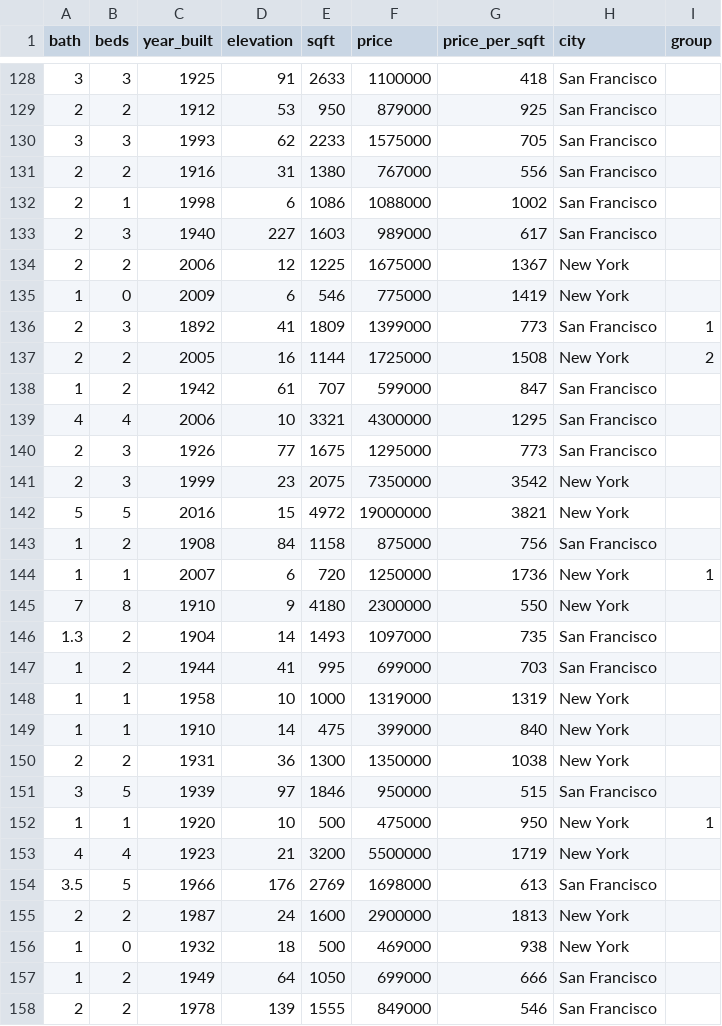
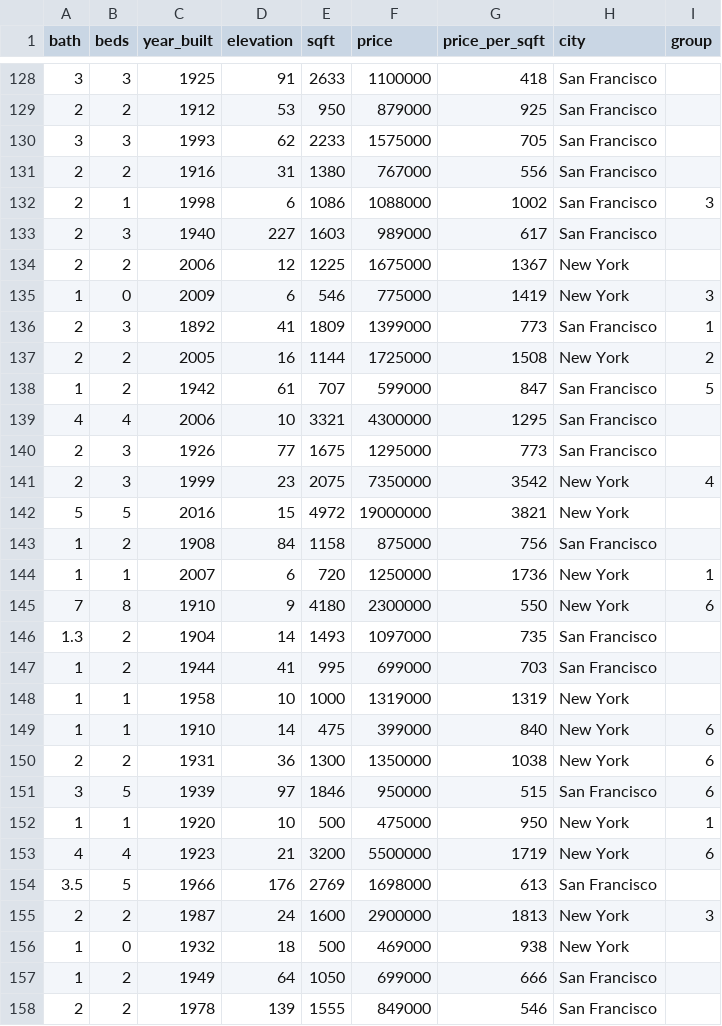
Before and after one commit to davetaz/decision-tree-builder, a CSV file: make-ml-cards/data/houses.csv, drawn as a sheet; only a part is shown, gaps mark what is left out; the diff covers the shown part only.

```diff
--- a/make-ml-cards/data/houses.csv
+++ b/make-ml-cards/data/houses.csv
@@ -131,12 +131,12 @@ bath,beds,year_built,elevation,sqft,price,price_per_sqft,city,group
 2,2,1916,31,1380,767000,556,San Francisco,
-2,1,1998,6,1086,1088000,1002,San Francisco,
+2,1,1998,6,1086,1088000,1002,San Francisco,3
 2,3,1940,227,1603,989000,617,San Francisco,
 2,2,2006,12,1225,1675000,1367,New York,
-1,0,2009,6,546,775000,1419,New York,
+1,0,2009,6,546,775000,1419,New York,3
 2,3,1892,41,1809,1399000,773,San Francisco,1
 2,2,2005,16,1144,1725000,1508,New York,2
-1,2,1942,61,707,599000,847,San Francisco,
+1,2,1942,61,707,599000,847,San Francisco,5
 4,4,2006,10,3321,4300000,1295,San Francisco,
 2,3,1926,77,1675,1295000,773,San Francisco,
-2,3,1999,23,2075,7350000,3542,New York,
+2,3,1999,23,2075,7350000,3542,New York,4
 5,5,2016,15,4972,19000000,3821,New York,
@@ -144,3 +144,3 @@ bath,beds,year_built,elevation,sqft,price,price_per_sqft,city,group
 1,1,2007,6,720,1250000,1736,New York,1
-7,8,1910,9,4180,2300000,550,New York,
+7,8,1910,9,4180,2300000,550,New York,6
 1.3,2,1904,14,1493,1097000,735,San Francisco,
@@ -148,9 +148,9 @@ bath,beds,year_built,elevation,sqft,price,price_per_sqft,city,group
 1,1,1958,10,1000,1319000,1319,New York,
-1,1,1910,14,475,399000,840,New York,
-2,2,1931,36,1300,1350000,1038,New York,
-3,5,1939,97,1846,950000,515,San Francisco,
+1,1,1910,14,475,399000,840,New York,6
+2,2,1931,36,1300,1350000,1038,New York,6
+3,5,1939,97,1846,950000,515,San Francisco,6
 1,1,1920,10,500,475000,950,New York,1
-4,4,1923,21,3200,5500000,1719,New York,
+4,4,1923,21,3200,5500000,1719,New York,6
 3.5,5,1966,176,2769,1698000,613,San Francisco,
-2,2,1987,24,1600,2900000,1813,New York,
+2,2,1987,24,1600,2900000,1813,New York,3
 1,0,1932,18,500,469000,938,New York,
```
Also changed, not shown: 70 edited cells elsewhere in this file, 6 other files.
